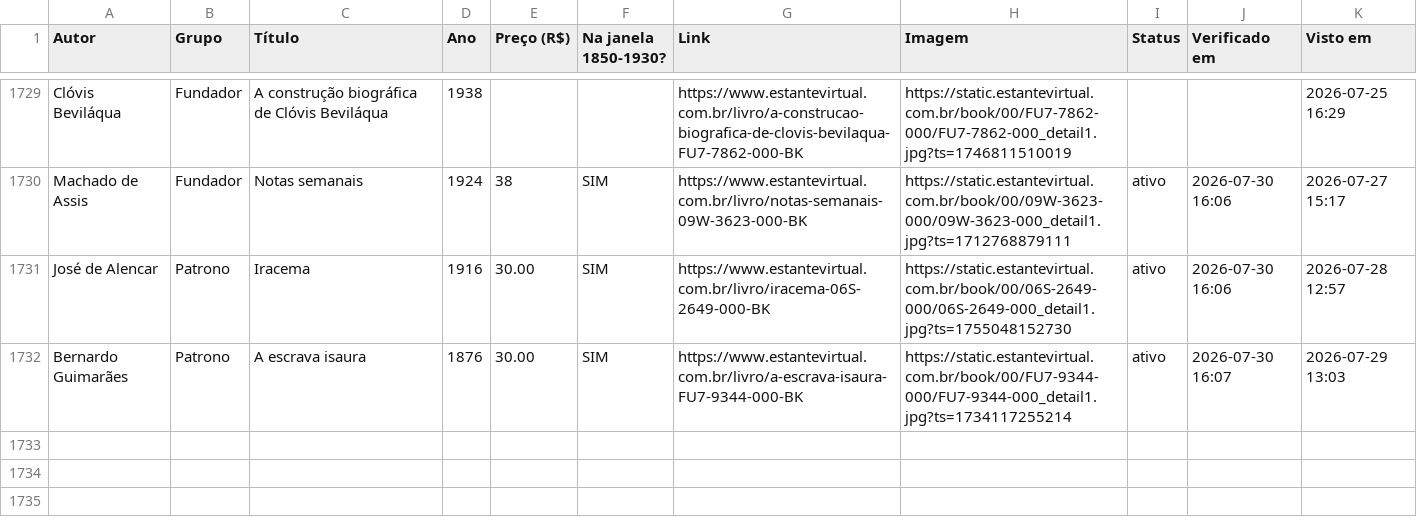
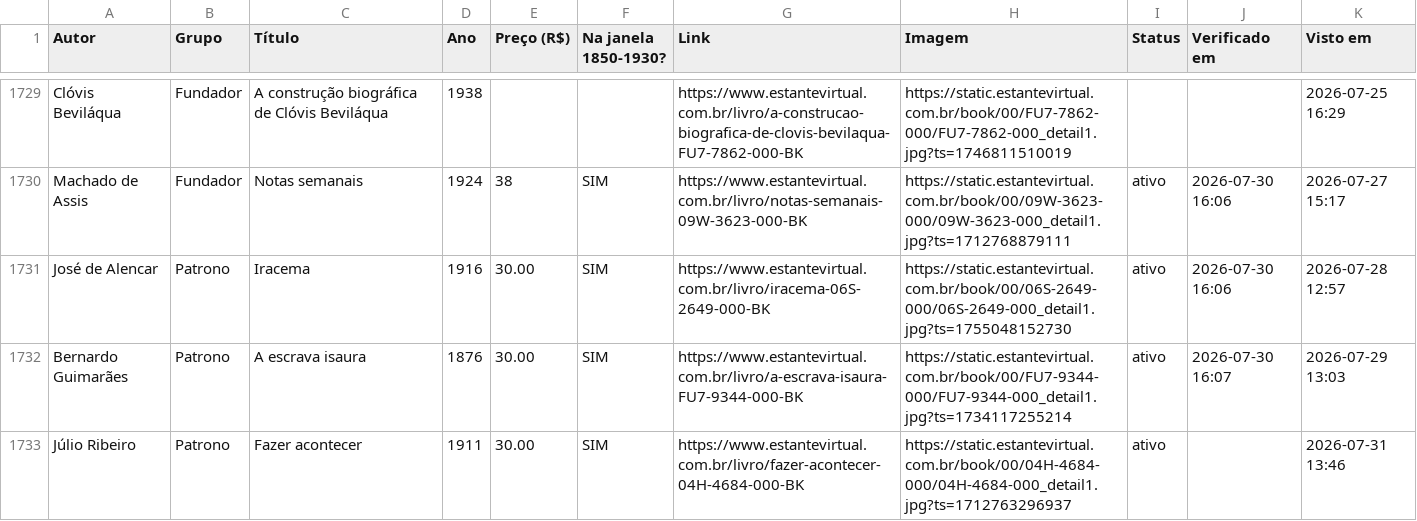
Before and after one commit to feliperibeirobittencourt/clio-radar, a CSV file: raw/estante-historico.csv, drawn as a sheet; only a part is shown, gaps mark what is left out.

```diff
--- a/raw/estante-historico.csv
+++ b/raw/estante-historico.csv
@@ -1732 +1732,2 @@ José de Alencar,Patrono,Iracema,1916,30.00,SIM,https://www.estantevirtual.com.b
 Bernardo Guimarães,Patrono,A escrava isaura,1876,30.00,SIM,https://www.estantevirtual.com.br/livro/a-escrava-isaura-FU7-9344-000-BK,https://static.estantevirtual.com.br/book/00/FU7-9344-000/FU7-9344-000_detail1.jpg?ts=1734117255214,ativo,2026-07-30 16:07,2026-07-29 13:03
+Júlio Ribeiro,Patrono,Fazer acontecer,1911,30.00,SIM,https://www.estantevirtual.com.br/livro/fazer-acontecer-04H-4684-000-BK,https://static.estantevirtual.com.br/book/00/04H-4684-000/04H-4684-000_detail1.jpg?ts=1712763296937,ativo,,2026-07-31 13:46
```
Also changed, not shown: 2 other files.
